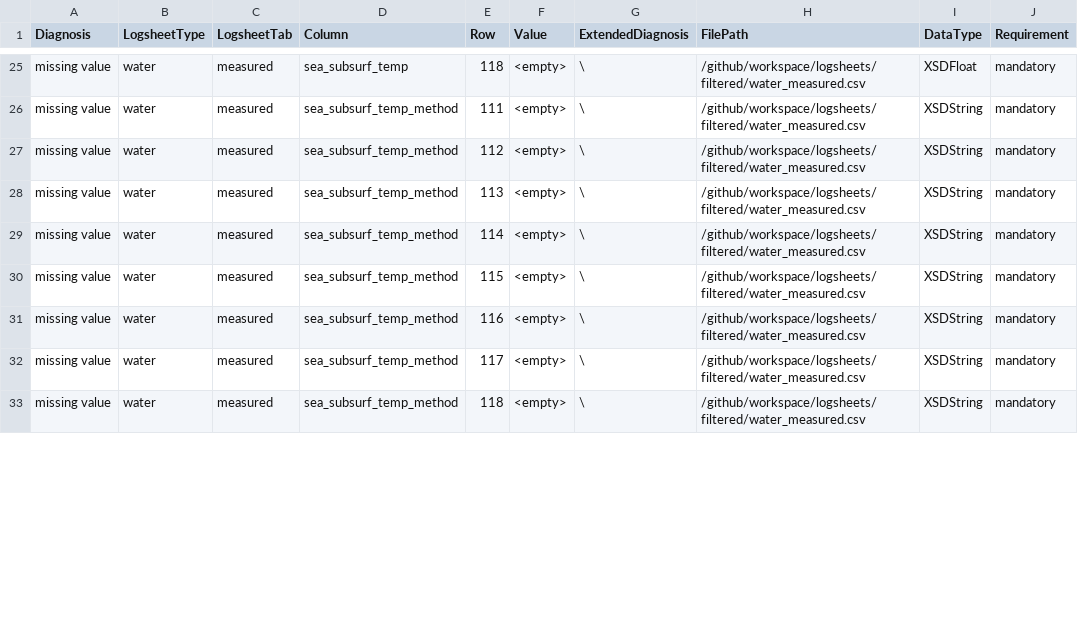
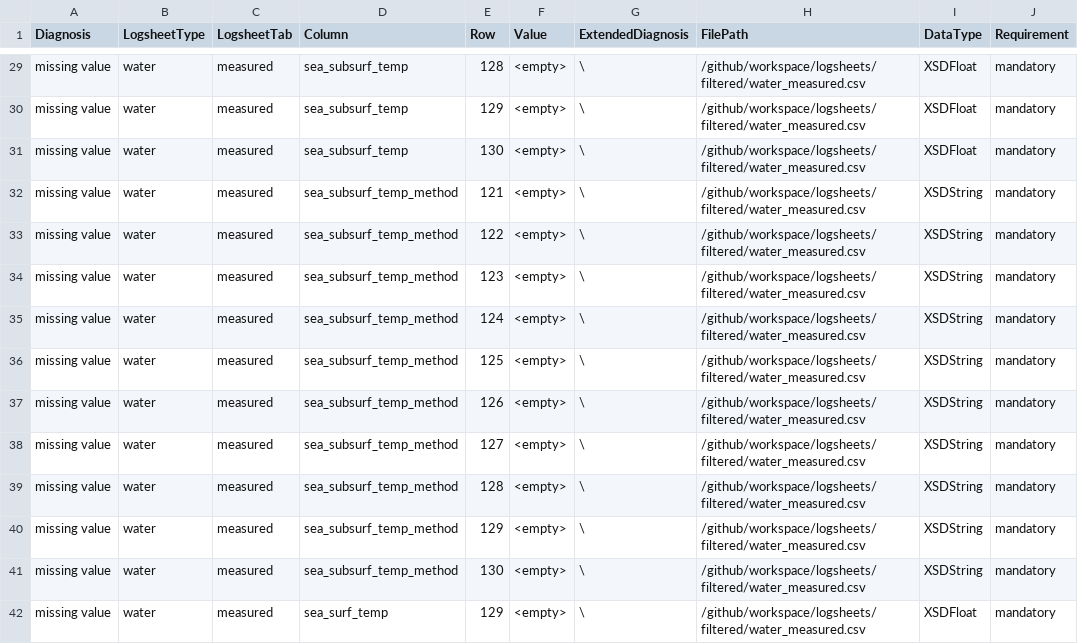
Before and after one commit to emo-bon/observatory-lmo-crate, a CSV file: data-quality-control/report.csv, drawn as a sheet; only a part is shown, gaps mark what is left out; addresses are those after the commit; the diff covers the shown part only; the diff names each change by its address in the sheet, - before the commit and + after, or states it on an @@ line.

```diff
--- a/data-quality-control/report.csv
+++ b/data-quality-control/report.csv
-E29 (Row): 118
+E29 (Row): 128
+row 30: missing value | water | measured | sea_subsurf_temp | 129 | <empty> | \ | /github/workspace/logsheets/filtered/water_measured.csv | XSDFloat | mandatory
+row 31: missing value | water | measured | sea_subsurf_temp | 130 | <empty> | \ | /github/workspace/logsheets/filtered/water_measured.csv | XSDFloat | mandatory
-E32 (Row): 111
+E32 (Row): 121
-E33 (Row): 112
+E33 (Row): 122
-E34 (Row): 113
+E34 (Row): 123
-E35 (Row): 114
+E35 (Row): 124
-E36 (Row): 115
+E36 (Row): 125
-E37 (Row): 116
+E37 (Row): 126
-E38 (Row): 117
+E38 (Row): 127
-E39 (Row): 118
+E39 (Row): 128
+row 40: missing value | water | measured | sea_subsurf_temp_method | 129 | <empty> | \ | /github/workspace/logsheets/filtered/water_measured.csv | XSDString | mandatory
+row 41: missing value | water | measured | sea_subsurf_temp_method | 130 | <empty> | \ | /github/workspace/logsheets/filtered/water_measured.csv | XSDString | mandatory
+row 42: missing value | water | measured | sea_surf_temp | 129 | <empty> | \ | /github/workspace/logsheets/filtered/water_measured.csv | XSDFloat | mandatory
```
Also changed, not shown: 9 added rows and 31 edited cells elsewhere in this file, data-quality-control/dqc.csv, logsheets/filtered/water_measured.csv, 2 other files.
